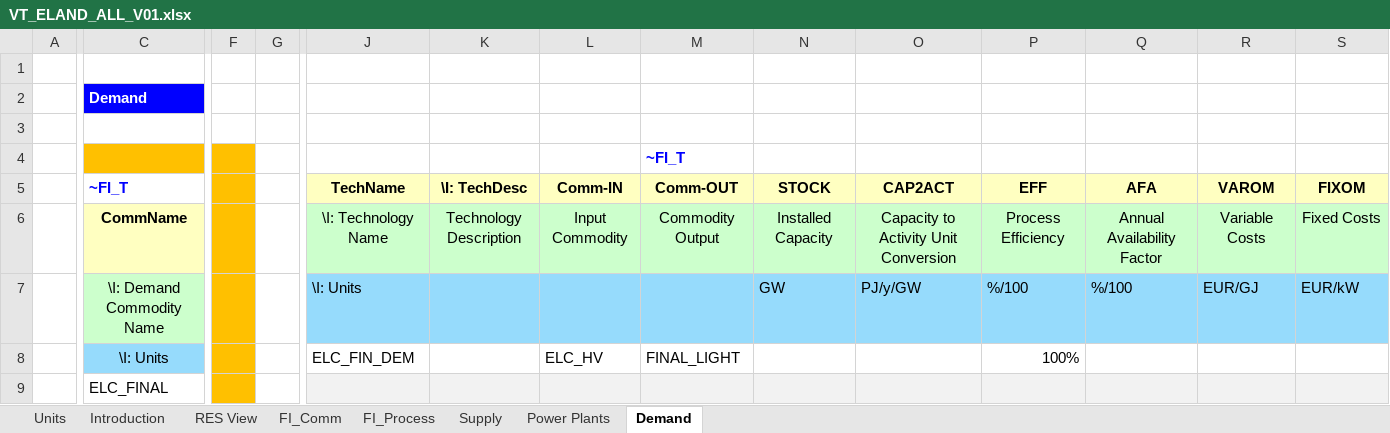
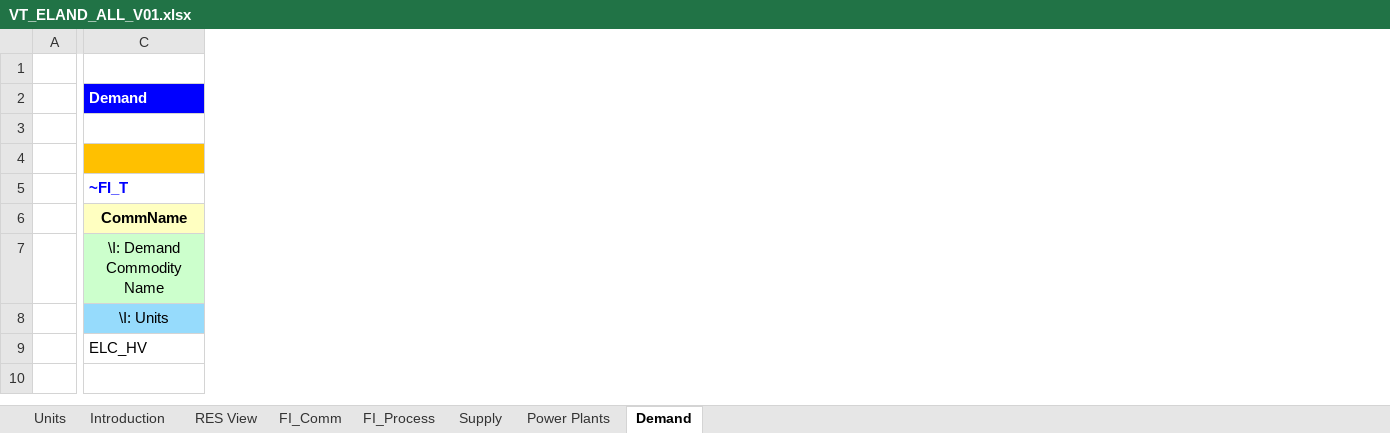
Before and after one commit to julianpwl13/Integrated-Energy-Resource-Planning, an Excel workbook: VT_ELAND_ALL_V01.xlsx, sheet Demand, drawn as a sheet; only a part is shown, gaps mark what is left out; values as stored, in another font and other column widths than the file's, no borders; the diff covers the shown part only; the diff names each change by its address in the sheet, - before the commit and + after, or states it on an @@ line.

```diff
--- a/VT_ELAND_ALL_V01.xlsx (sheet Demand)
+++ b/VT_ELAND_ALL_V01.xlsx (sheet Demand)
-column F, empty
-column G, empty
-column J, rows 5-8: TechName | \I: Technology Name | \I: Units | ELC_FIN_DEM
-column K, rows 5-6: \I: TechDesc | Technology Description
-column L, rows 5-8: Comm-IN | Input Commodity |  | ELC_HV
-column M, rows 4-8: ~FI_T | Comm-OUT | Commodity Output |  | FINAL_LIGHT
-column N, rows 5-7: STOCK | Installed Capacity | GW
-column O, rows 5-7: CAP2ACT | Capacity to Activity Unit Conversion | PJ/y/GW
-column P, rows 5-8: EFF | Process Efficiency | %/100 | 100%
-column Q, rows 5-7: AFA | Annual Availability Factor | %/100
-column R, rows 5-7: VAROM | Variable Costs | EUR/GJ
-column S, rows 5-7: FIXOM | Fixed Costs | EUR/kW
-C9: ELC_FINAL
+C9: ELC_HV
```
Also changed, not shown: 2 removed columns elsewhere in this sheet, sheet FI_Process, sheet Power Plants, sheet FI_Comm, sheet Supply, formulas that keep their value, charts or pictures.
